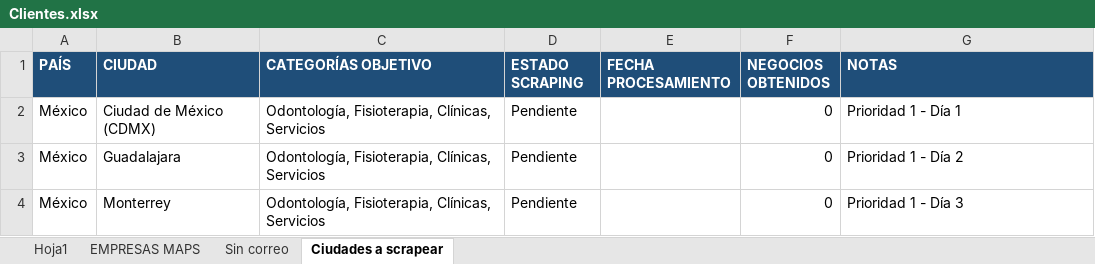
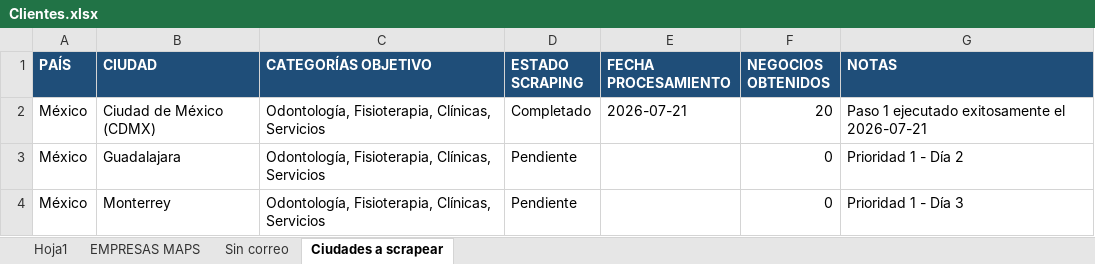
Before and after one commit to Betto12680/borradoes-webs, an Excel workbook: Clientes.xlsx, sheet Ciudades a scrapear, drawn as a sheet; only a part is shown; values as stored, in another font and other column widths than the file's, no borders; the diff names each change by its address in the sheet, - before the commit and + after, or states it on an @@ line.

Commit message:
Despliegue Paso 2: 20 webs borrador CDMX en GitHub Pages

```diff
--- a/Clientes.xlsx (sheet Ciudades a scrapear)
+++ b/Clientes.xlsx (sheet Ciudades a scrapear)
-D2 (ESTADO SCRAPING): Pendiente
+D2 (ESTADO SCRAPING): Completado
-E2 (FECHA PROCESAMIENTO): (empty)
+E2 (FECHA PROCESAMIENTO): 2026-07-21
-F2 (NEGOCIOS OBTENIDOS): 0
+F2 (NEGOCIOS OBTENIDOS): 20
-G2 (NOTAS): Prioridad 1 - Día 1
+G2 (NOTAS): Paso 1 ejecutado exitosamente el 2026-07-21
```
Also changed, not shown: sheet EMPRESAS MAPS, 21 other files.
